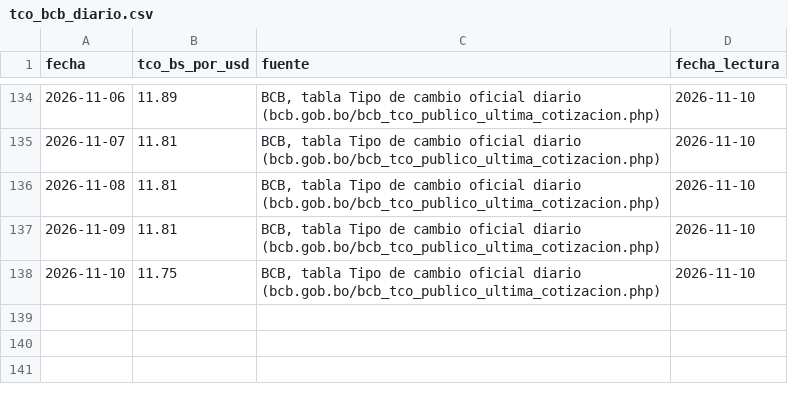
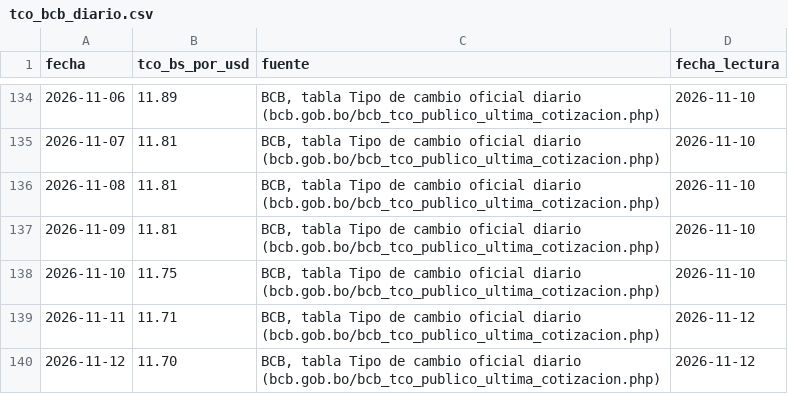
Before and after one commit to UM-Proyecto/MINERIA_DATOS, a CSV file: data/processed/scrum-54/tco_bcb_diario.csv, drawn as a sheet; only a part is shown, gaps mark what is left out; the diff names each change by its address in the sheet, - before the commit and + after, or states it on an @@ line.

Commit message:
SCRUM-54: script del tipo de cambio oficial del BCB con validaciones y pruebas
Se agrega src/scrum-54/obtener_tco_bcb.py, que lee la tabla diaria de la página pública del BCB, guarda la captura cruda con su fecha y su sha256, y regenera tco_bcb_diario.csv. El script se detiene con un mensaje claro si faltan días, si un valor queda fuera del rango de 5 a 20 Bs por dólar, o si la vigencia del encabezado no coincide con la última fila. Incluye la opción --desde-archivo para trabajar sin red y --inseguro, explícita, para el caso de un certificado SSL inválido.

El CSV se extiende con los días 11 y 12 de noviembre de 2026 (139 filas). Las pruebas usan la captura del 10-11-2026 como fixture y verifican que reproduce las 137 filas previas, además de controles negativos con capturas alteradas en memoria. Se documenta en docs/scrum-54/LEEME.md.

```diff
--- a/data/processed/scrum-54/tco_bcb_diario.csv
+++ b/data/processed/scrum-54/tco_bcb_diario.csv
+row 139: 2026-11-11 | 11.71 | BCB, tabla Tipo de cambio oficial diario (bcb.gob.bo/bcb_tco_publico_ultima_cotizacion.php) | 2026-11-12
+row 140: 2026-11-12 | 11.70 | BCB, tabla Tipo de cambio oficial diario (bcb.gob.bo/bcb_tco_publico_ultima_cotizacion.php) | 2026-11-12
```
Also changed, not shown: 6 other files.
